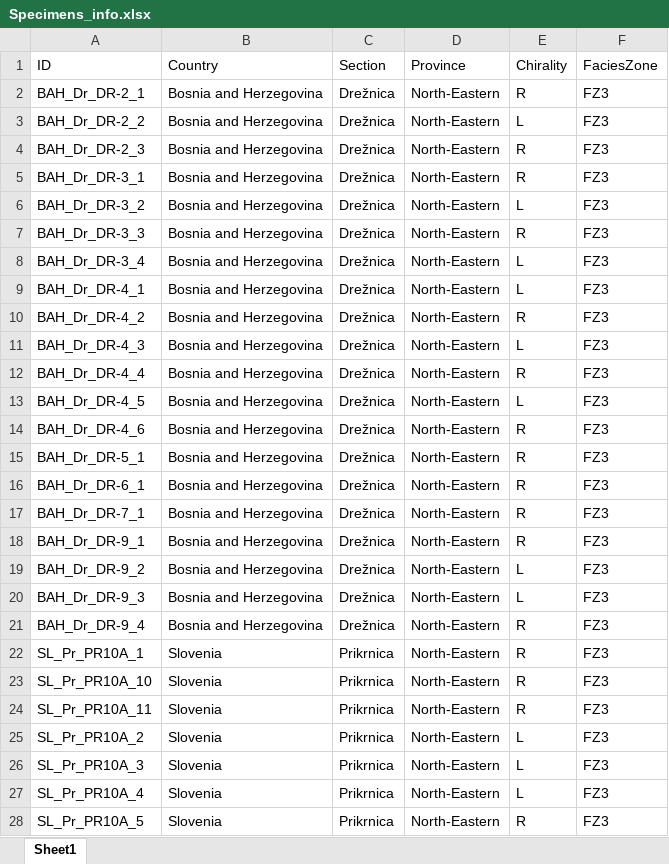
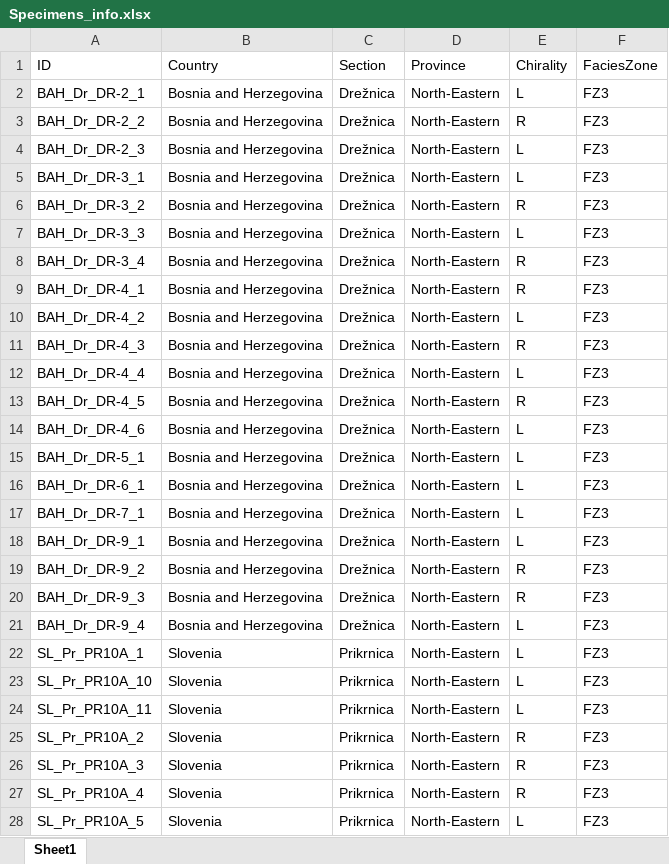
Before and after one commit to EmiliaJarochowska/P.murcianus_geometric_morphometrics, an Excel workbook: data/Specimens_info.xlsx, sheet Sheet1, drawn as a sheet; only a part is shown; values as stored, in another font and other column widths than the file's, no borders; the diff covers the shown part only; the diff names each change by its address in the sheet, - before the commit and + after, or states it on an @@ line.

Commit message:
corrections

```diff
--- a/data/Specimens_info.xlsx (sheet Sheet1)
+++ b/data/Specimens_info.xlsx (sheet Sheet1)
-E2 (Chirality): R
+E2 (Chirality): L
-E3 (Chirality): L
+E3 (Chirality): R
-E4:E5 (Chirality): R
+E4:E5 (Chirality): L
-E6 (Chirality): L
+E6 (Chirality): R
-E7 (Chirality): R
+E7 (Chirality): L
-E8:E9 (Chirality): L
+E8:E9 (Chirality): R
-E10 (Chirality): R
+E10 (Chirality): L
-E11 (Chirality): L
+E11 (Chirality): R
-E12 (Chirality): R
+E12 (Chirality): L
-E13 (Chirality): L
+E13 (Chirality): R
-E14:E18 (Chirality): R
+E14:E18 (Chirality): L
-E19:E20 (Chirality): L
+E19:E20 (Chirality): R
-E21:E24 (Chirality): R
+E21:E24 (Chirality): L
-E25:E27 (Chirality): L
+E25:E27 (Chirality): R
-E28 (Chirality): R
+E28 (Chirality): L
```
Also changed, not shown: 829 edited cells elsewhere in this sheet.
